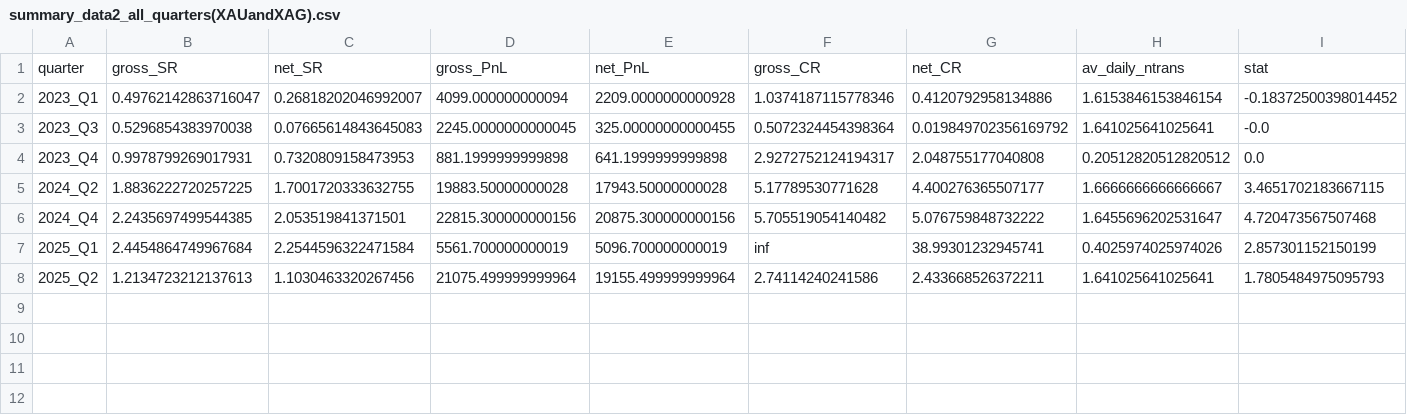
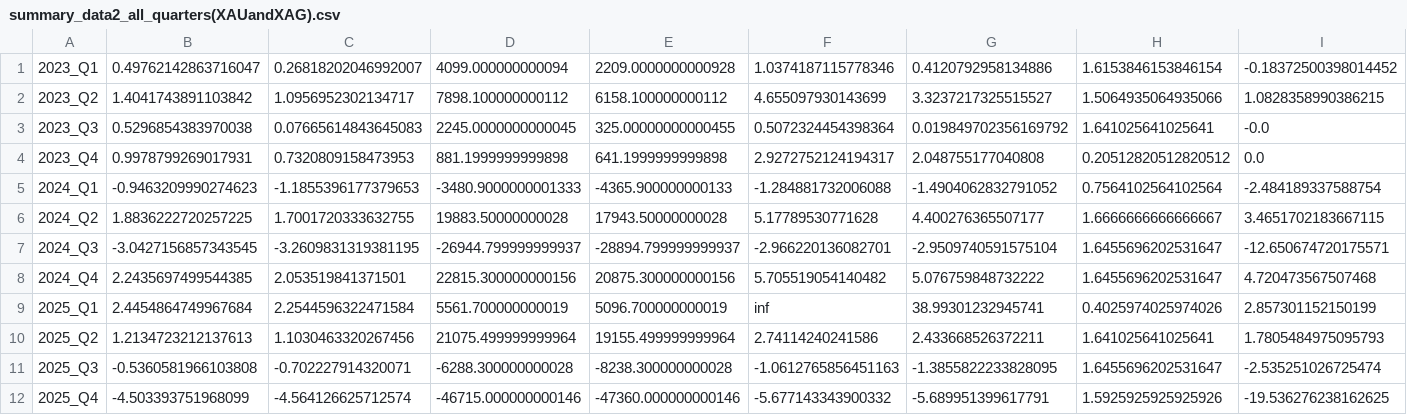
Before and after one commit to ruyoga/hfd_class, a CSV file: summary_data2_all_quarters(XAUandXAG).csv, drawn as a sheet.

```diff
--- a/summary_data2_all_quarters(XAUandXAG).csv
+++ b/summary_data2_all_quarters(XAUandXAG).csv
@@ -1,6 +1,8 @@
-quarter,gross_SR,net_SR,gross_PnL,net_PnL,gross_CR,net_CR,av_daily_ntrans,stat
 2023_Q1,0.49762142863716047,0.26818202046992007,4099.000000000094,2209.0000000000928,1.0374187115778346,0.4120792958134886,1.6153846153846154,-0.18372500398014452
+2023_Q2,1.4041743891103842,1.0956952302134717,7898.100000000112,6158.100000000112,4.655097930143699,3.3237217325515527,1.5064935064935066,1.0828358990386215
 2023_Q3,0.5296854383970038,0.07665614843645083,2245.0000000000045,325.00000000000455,0.5072324454398364,0.019849702356169792,1.641025641025641,-0.0
 2023_Q4,0.9978799269017931,0.7320809158473953,881.1999999999898,641.1999999999898,2.9272752124194317,2.048755177040808,0.20512820512820512,0.0
+2024_Q1,-0.9463209990274623,-1.1855396177379653,-3480.9000000001333,-4365.900000000133,-1.284881732006088,-1.4904062832791052,0.7564102564102564,-2.484189337588754
 2024_Q2,1.8836222720257225,1.7001720333632755,19883.50000000028,17943.50000000028,5.17789530771628,4.400276365507177,1.6666666666666667,3.4651702183667115
+2024_Q3,-3.0427156857343545,-3.2609831319381195,-26944.799999999937,-28894.799999999937,-2.966220136082701,-2.9509740591575104,1.6455696202531647,-12.650674720175571
 2024_Q4,2.2435697499544385,2.053519841371501,22815.300000000156,20875.300000000156,5.705519054140482,5.076759848732222,1.6455696202531647,4.720473567507468
@@ -8 +10,3 @@ quarter,gross_SR,net_SR,gross_PnL,net_PnL,gross_CR,net_CR,av_daily_ntrans,stat
 2025_Q2,1.2134723212137613,1.1030463320267456,21075.499999999964,19155.499999999964,2.74114240241586,2.433668526372211,1.641025641025641,1.7805484975095793
+2025_Q3,-0.5360581966103808,-0.702227914320071,-6288.300000000028,-8238.300000000028,-1.0612765856451163,-1.3855822233828095,1.6455696202531647,-2.535251026725474
+2025_Q4,-4.503393751968099,-4.564126625712574,-46715.000000000146,-47360.000000000146,-5.677143343900332,-5.689951399617791,1.5925925925925926,-19.536276238162625
```
Also changed, not shown: summary_data1_all_quarters.csv, 18 other files.
